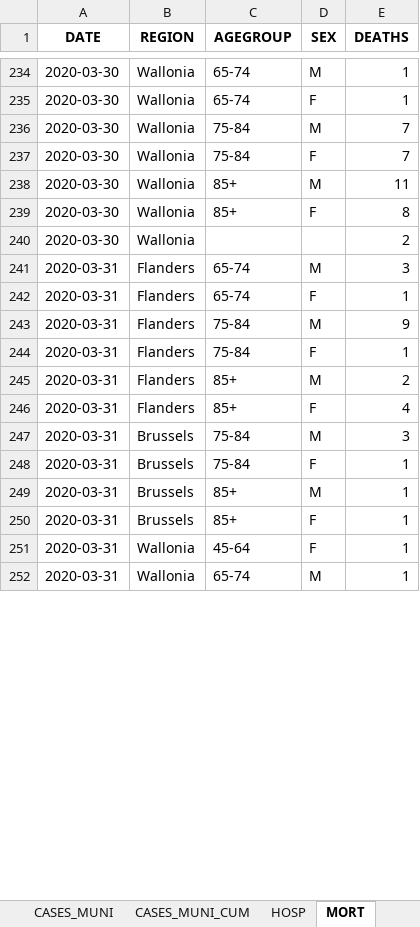
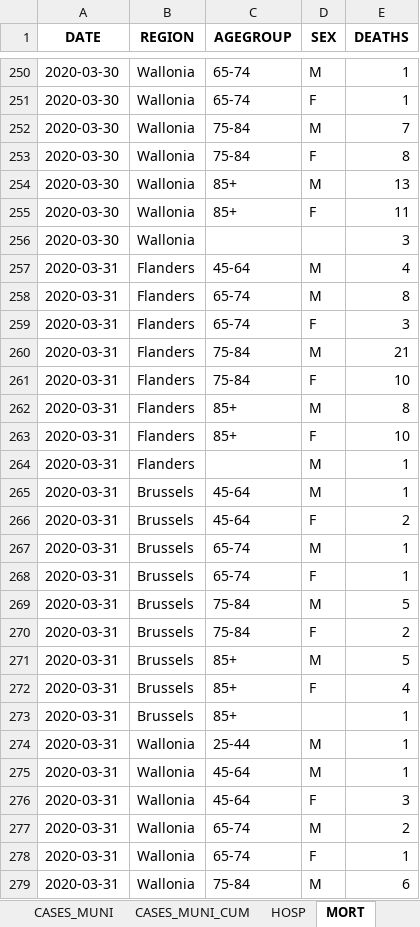
Before and after one commit to pdebuyl/sciensano-covid-19-data, an Excel workbook: data/COVID19BE.xlsx, sheet MORT, drawn as a sheet; only a part is shown, gaps mark what is left out; values as stored, in another font and other column widths than the file's, no borders; addresses are those after the commit; the diff covers the shown part only; the diff names each change by its address in the sheet, - before the commit and + after, or states it on an @@ line.

```diff
--- a/data/COVID19BE.xlsx (sheet MORT)
+++ b/data/COVID19BE.xlsx (sheet MORT)
-E253 (DEATHS): 7
+E253 (DEATHS): 8
-E254 (DEATHS): 11
+E254 (DEATHS): 13
-E255 (DEATHS): 8
+E255 (DEATHS): 11
-E256 (DEATHS): 2
+E256 (DEATHS): 3
+row 257: 2020-03-31 | Flanders | 45-64 | M | 4
-E258 (DEATHS): 3
+E258 (DEATHS): 8
-E259 (DEATHS): 1
+E259 (DEATHS): 3
-E260 (DEATHS): 9
+E260 (DEATHS): 21
-E261 (DEATHS): 1
+E261 (DEATHS): 10
-E262 (DEATHS): 2
+E262 (DEATHS): 8
-E263 (DEATHS): 4
+E263 (DEATHS): 10
+row 264: 2020-03-31 | Flanders |  | M | 1
+row 265: 2020-03-31 | Brussels | 45-64 | M | 1
+row 266: 2020-03-31 | Brussels | 45-64 | F | 2
+row 267: 2020-03-31 | Brussels | 65-74 | M | 1
+row 268: 2020-03-31 | Brussels | 65-74 | F | 1
-E269 (DEATHS): 3
+E269 (DEATHS): 5
-E270 (DEATHS): 1
+E270 (DEATHS): 2
-E271 (DEATHS): 1
+E271 (DEATHS): 5
-E272 (DEATHS): 1
+E272 (DEATHS): 4
+row 273: 2020-03-31 | Brussels | 85+ |  | 1
+row 274: 2020-03-31 | Wallonia | 25-44 | M | 1
-D275 (SEX): F
+D275 (SEX): M
+row 276: 2020-03-31 | Wallonia | 45-64 | F | 3
-E277 (DEATHS): 1
+E277 (DEATHS): 2
+row 278: 2020-03-31 | Wallonia | 65-74 | F | 1
+row 279: 2020-03-31 | Wallonia | 75-84 | M | 6
```
Also changed, not shown: 36 added rows, 1 removed row and 31 edited cells elsewhere in this sheet, sheet CASES_MUNI, sheet CASES_AGESEX, sheet CASES_MUNI_CUM, sheet HOSP, other sheet tabs, 12 other files.
